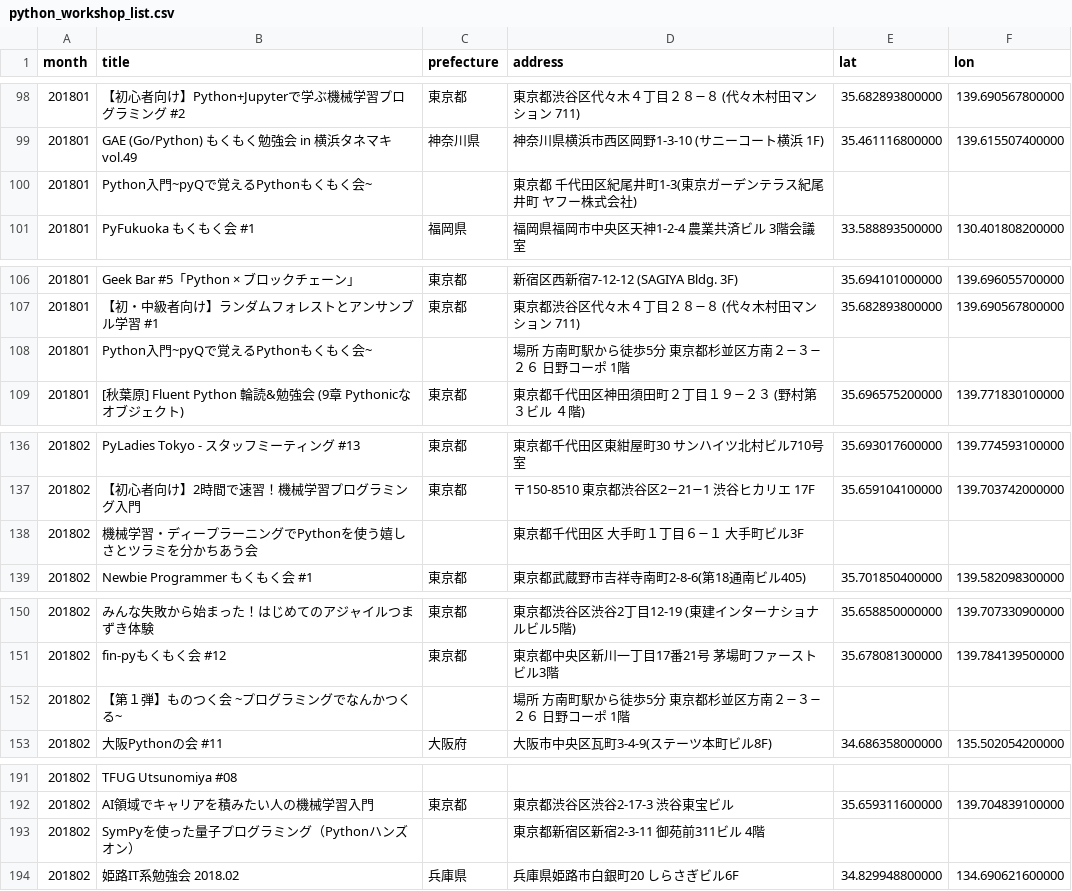
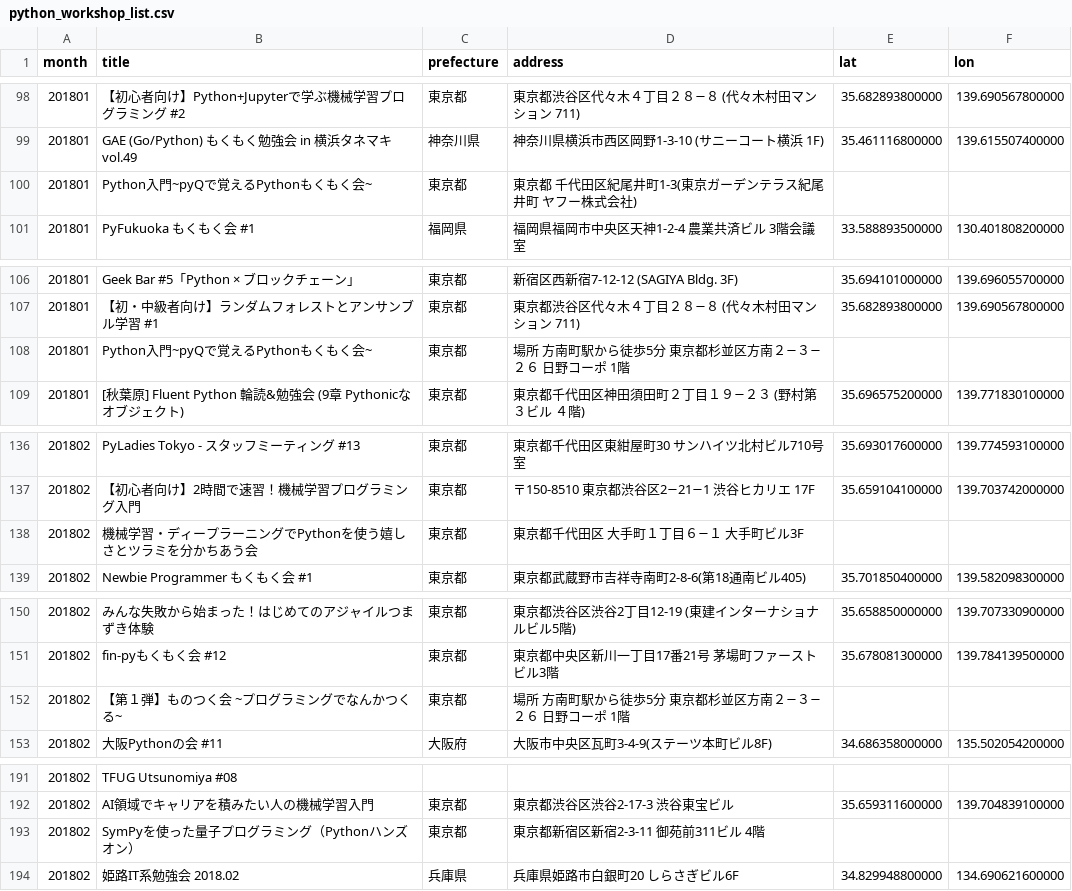
Before and after one commit to NaoY-2501/python_workshop_survey, a CSV file: data/python_workshop_list.csv, drawn as a sheet; only a part is shown, gaps mark what is left out; the diff covers the shown part only.

```diff
--- a/data/python_workshop_list.csv
+++ b/data/python_workshop_list.csv
@@ -99,3 +99,3 @@ month,title,prefecture,address,lat,lon
 201801,GAE (Go/Python) もくもく勉強会 in 横浜タネマキ vol.49,神奈川県,神奈川県横浜市西区岡野1-3-10 (サニーコート横浜 1F),35.461116800000,139.615507400000
-201801,Python入門~pyQで覚えるPythonもくもく会~,,東京都 千代田区紀尾井町1-3(東京ガーデンテラス紀尾井町 ヤフー株式会社),,
+201801,Python入門~pyQで覚えるPythonもくもく会~,東京都,東京都 千代田区紀尾井町1-3(東京ガーデンテラス紀尾井町 ヤフー株式会社),,
 201801,PyFukuoka もくもく会 #1,福岡県,福岡県福岡市中央区天神1-2-4 農業共済ビル 3階会議室,33.588893500000,130.401808200000
@@ -107,3 +107,3 @@ month,title,prefecture,address,lat,lon
 201801,【初・中級者向け】ランダムフォレストとアンサンブル学習 #1,東京都,東京都渋谷区代々木４丁目２８−８ (代々木村田マンション 711),35.682893800000,139.690567800000
-201801,Python入門~pyQで覚えるPythonもくもく会~,,場所 方南町駅から徒歩5分 東京都杉並区方南２−３−２６ 日野コーポ 1階 ,,
+201801,Python入門~pyQで覚えるPythonもくもく会~,東京都,場所 方南町駅から徒歩5分 東京都杉並区方南２−３−２６ 日野コーポ 1階 ,,
 201801,[秋葉原] Fluent Python 輪読&勉強会 (9章 Pythonicなオブジェクト),東京都,東京都千代田区神田須田町２丁目１９−２３ (野村第３ビル ４階),35.696575200000,139.771830100000
@@ -137,3 +137,3 @@ month,title,prefecture,address,lat,lon
 201802,【初心者向け】2時間で速習！機械学習プログラミング入門,東京都,〒150-8510 東京都渋谷区2−21−1 渋谷ヒカリエ 17F,35.659104100000,139.703742000000
-201802,機械学習・ディープラーニングでPythonを使う嬉しさとツラミを分かちあう会,,東京都千代田区 大手町１丁目６−１ 大手町ビル3F,,
+201802,機械学習・ディープラーニングでPythonを使う嬉しさとツラミを分かちあう会,東京都,東京都千代田区 大手町１丁目６−１ 大手町ビル3F,,
 201802,Newbie Programmer もくもく会 #1,東京都,東京都武蔵野市吉祥寺南町2-8-6(第18通南ビル405),35.701850400000,139.582098300000
@@ -151,3 +151,3 @@ month,title,prefecture,address,lat,lon
 201802,fin-pyもくもく会 #12,東京都,東京都中央区新川一丁目17番21号　茅場町ファーストビル3階,35.678081300000,139.784139500000
-201802,【第１弾】ものつく会 ~プログラミングでなんかつくる~,,場所 方南町駅から徒歩5分 東京都杉並区方南２−３−２６ 日野コーポ 1階 ,,
+201802,【第１弾】ものつく会 ~プログラミングでなんかつくる~,東京都,場所 方南町駅から徒歩5分 東京都杉並区方南２−３−２６ 日野コーポ 1階 ,,
 201802,大阪Pythonの会 #11,大阪府,大阪市中央区瓦町3-4-9(ステーツ本町ビル8F),34.686358000000,135.502054200000
@@ -192,3 +192,3 @@ month,title,prefecture,address,lat,lon
 201802,AI領域でキャリアを積みたい人の機械学習入門,東京都,東京都渋谷区渋谷2-17-3 渋谷東宝ビル,35.659311600000,139.704839100000
-201802,SymPyを使った量子プログラミング（Pythonハンズオン）,,東京都新宿区新宿2-3-11　御苑前311ビル 4階,,
+201802,SymPyを使った量子プログラミング（Pythonハンズオン）,東京都,東京都新宿区新宿2-3-11　御苑前311ビル 4階,,
 201802,姫路IT系勉強会 2018.02,兵庫県,兵庫県姫路市白銀町20 しらさぎビル6F,34.829948800000,134.690621600000
```
Also changed, not shown: 52 edited cells elsewhere in this file, 1 other file.
